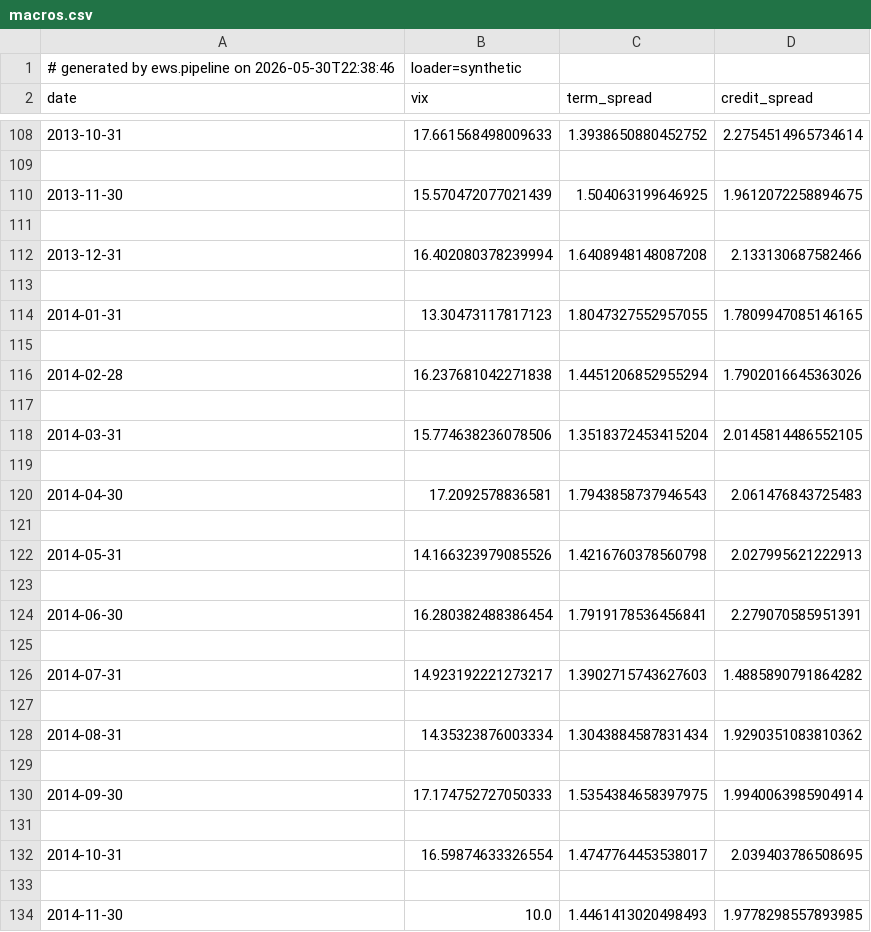
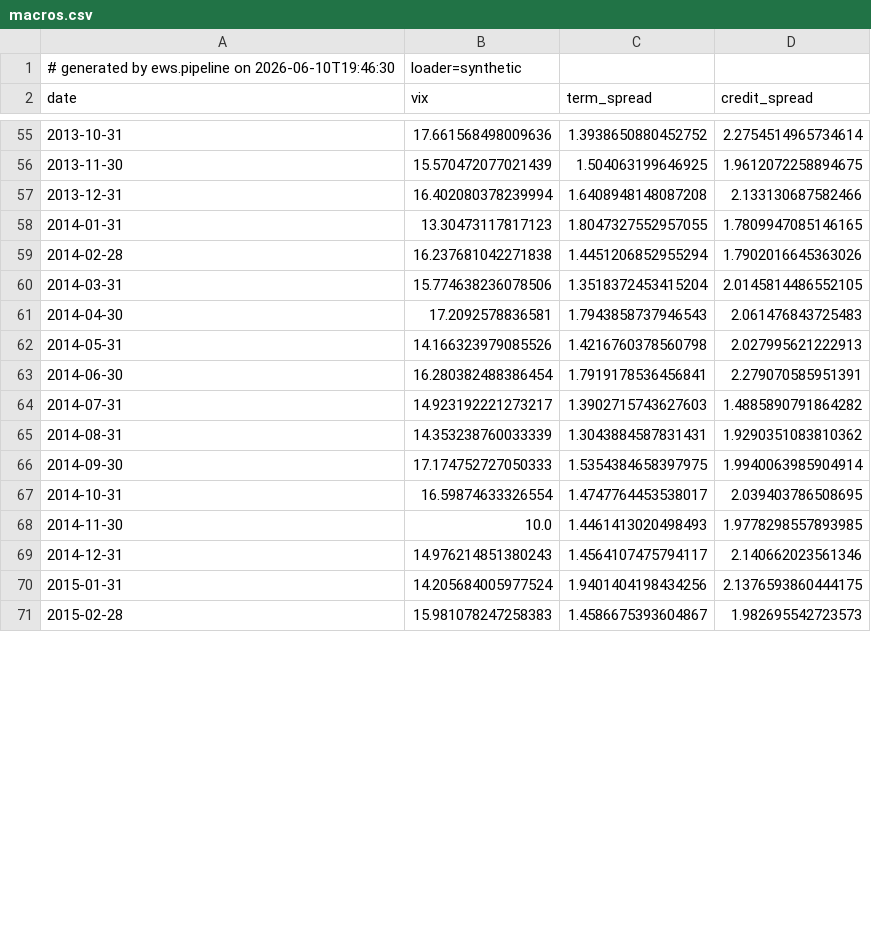
Before and after one commit to stellatezz/credit-risk-ews, a CSV file: data/interim/macros.csv, drawn as a sheet; only a part is shown, gaps mark what is left out; the shorter side is filled out with more unchanged rows; the diff covers the shown part only.

```diff
--- a/data/interim/macros.csv
+++ b/data/interim/macros.csv
@@ -1,2 +1,2 @@
-# generated by ews.pipeline on 2026-05-30T22:38:46, loader=synthetic
+# generated by ews.pipeline on 2026-06-10T19:46:30, loader=synthetic
 date,vix,term_spread,credit_spread
@@ -108,27 +55,14 @@ date,vix,term_spread,credit_spread
-2013-10-31,17.661568498009633,1.3938650880452752,2.2754514965734614
-
+2013-10-31,17.661568498009636,1.3938650880452752,2.2754514965734614
 2013-11-30,15.570472077021439,1.504063199646925,1.9612072258894675
-
 2013-12-31,16.402080378239994,1.6408948148087208,2.133130687582466
-
 2014-01-31,13.30473117817123,1.8047327552957055,1.7809947085146165
-
 2014-02-28,16.237681042271838,1.4451206852955294,1.7902016645363026
-
 2014-03-31,15.774638236078506,1.3518372453415204,2.0145814486552105
-
 2014-04-30,17.2092578836581,1.7943858737946543,2.061476843725483
-
 2014-05-31,14.166323979085526,1.4216760378560798,2.027995621222913
-
 2014-06-30,16.280382488386454,1.7919178536456841,2.279070585951391
-
 2014-07-31,14.923192221273217,1.3902715743627603,1.4885890791864282
-
-2014-08-31,14.35323876003334,1.3043884587831434,1.9290351083810362
-
+2014-08-31,14.353238760033339,1.3043884587831431,1.9290351083810362
 2014-09-30,17.174752727050333,1.5354384658397975,1.9940063985904914
-
 2014-10-31,16.59874633326554,1.4747764453538017,2.039403786508695
-
 2014-11-30,10.0,1.4461413020498493,1.9778298557893985
```
Also changed, not shown: 186 removed rows and 31 edited cells elsewhere in this file, 18 other files.
